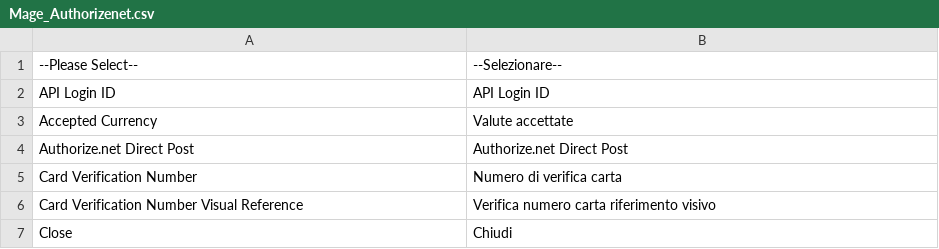
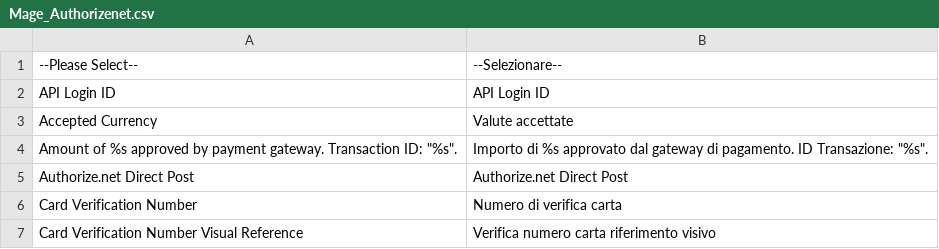
Before and after one commit to OpenMageModuleFostering/locale_mage_community_it_it, a CSV file: app/locale/it_IT/Mage_Authorizenet.csv, drawn as a sheet; only a part is shown; the shorter side is filled out with more unchanged rows; the diff names each change by its address in the sheet, - before the commit and + after, or states it on an @@ line.

```diff
--- a/app/locale/it_IT/Mage_Authorizenet.csv
+++ b/app/locale/it_IT/Mage_Authorizenet.csv
+row 4: Amount of %s approved by payment gateway. Transaction ID: "%s". | Importo di %s approvato dal gateway di pagamento. ID Transazione: "%s".
```
Also changed, not shown: app/locale/it_IT/Mage_Bundle.csv, app/locale/it_IT/Mage_ImportExport.csv, 39 other files.
